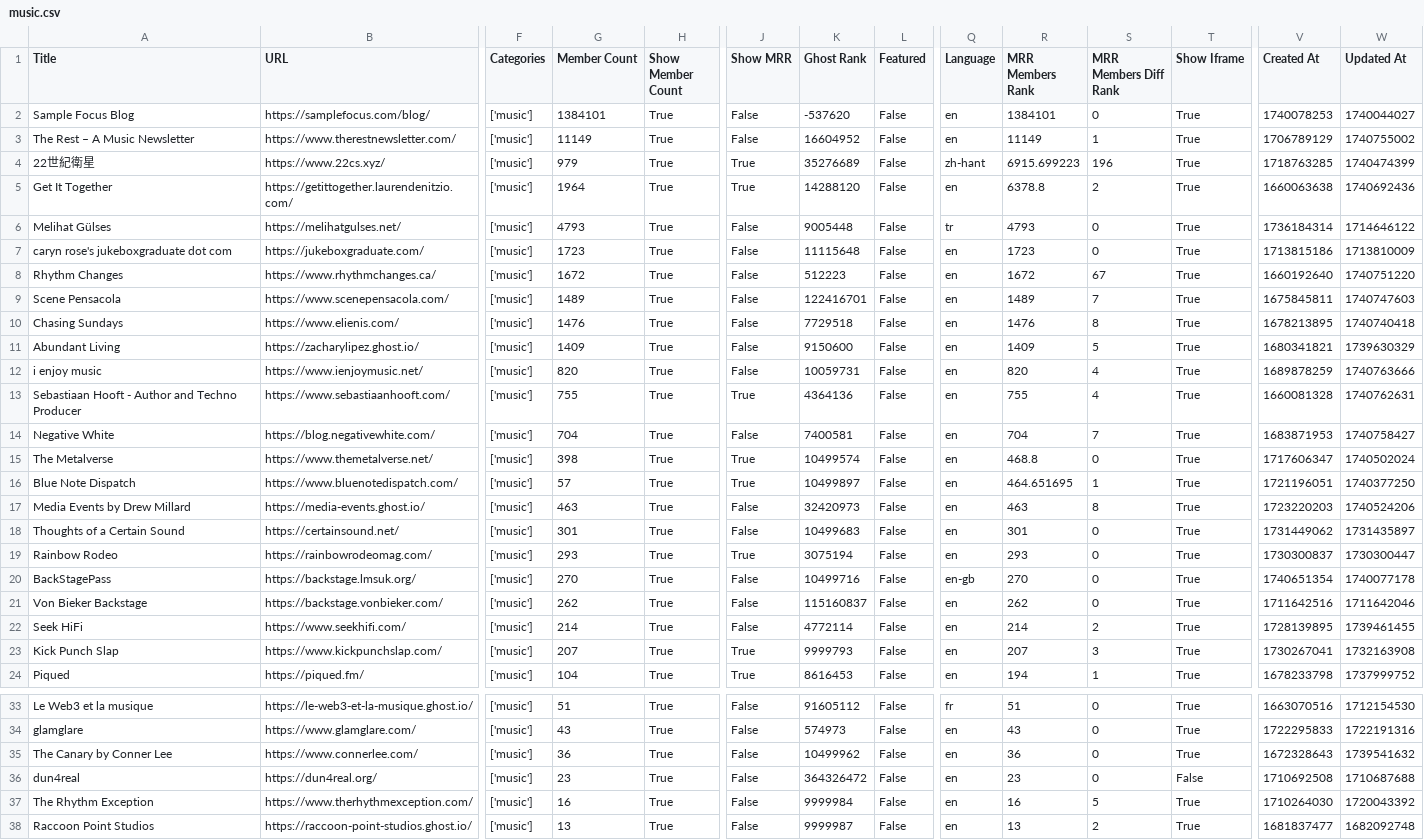
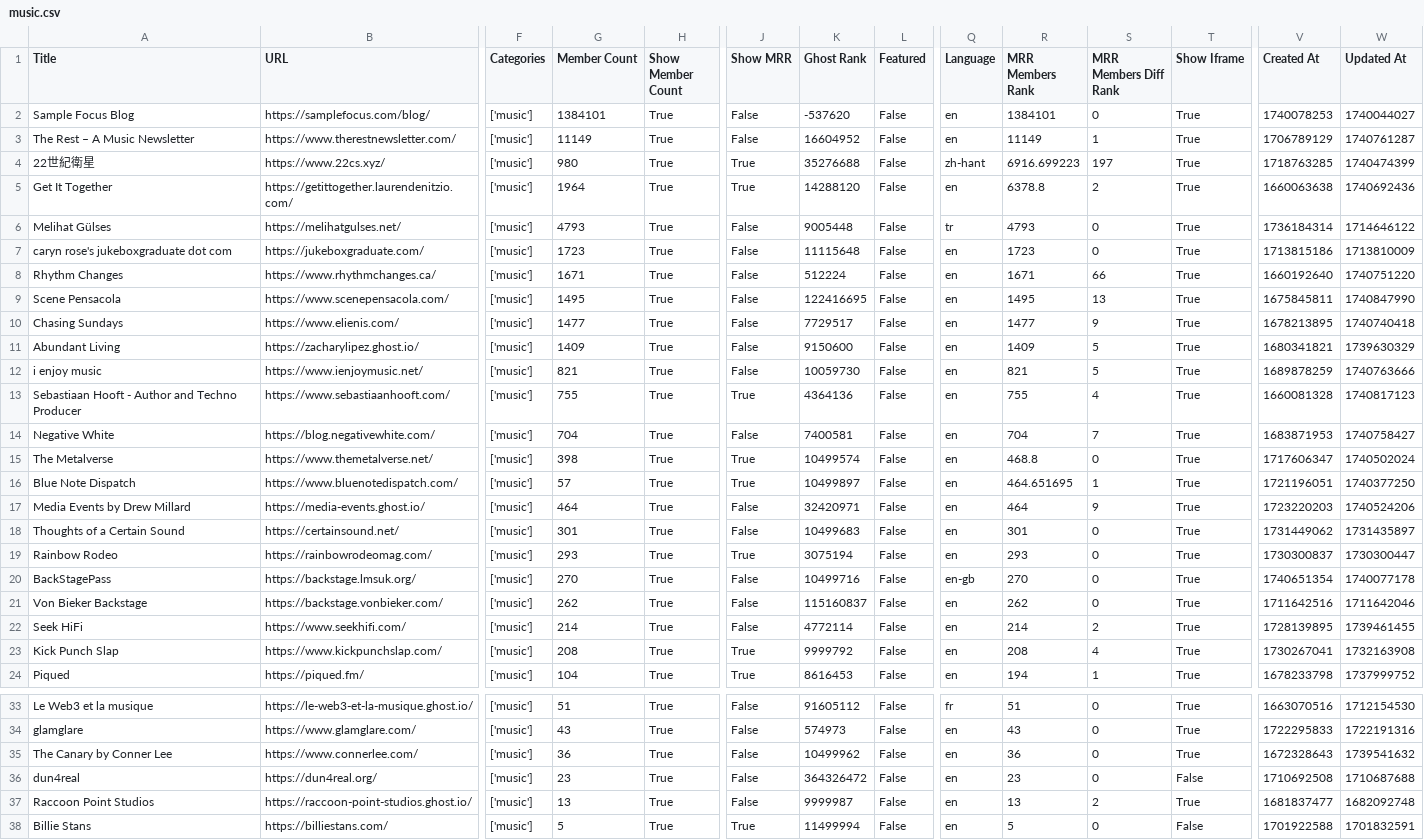
Before and after one commit to TheBoatyMcBoatFace/explore-ghosts, a CSV file: output/music.csv, drawn as a sheet; only a part is shown, gaps mark what is left out; the shorter side is filled out with more unchanged rows; rows hold the shown columns only; the diff covers the shown part only; the diff names each change by its address in the sheet, - before the commit and + after, or states it on an @@ line.

```diff
--- a/output/music.csv
+++ b/output/music.csv
-W3 (Updated At): 1740755002
+W3 (Updated At): 1740761287
-G4 (Member Count): 979
+G4 (Member Count): 980
-K4 (Ghost Rank): 35276689
+K4 (Ghost Rank): 35276688
-R4 (MRR Members Rank): 6915.699223
+R4 (MRR Members Rank): 6916.699223
-S4 (MRR Members Diff Rank): 196
+S4 (MRR Members Diff Rank): 197
-G8 (Member Count): 1672
+G8 (Member Count): 1671
-K8 (Ghost Rank): 512223
+K8 (Ghost Rank): 512224
-R8 (MRR Members Rank): 1672
+R8 (MRR Members Rank): 1671
-S8 (MRR Members Diff Rank): 67
+S8 (MRR Members Diff Rank): 66
-G9 (Member Count): 1489
+G9 (Member Count): 1495
-K9 (Ghost Rank): 122416701
+K9 (Ghost Rank): 122416695
-R9 (MRR Members Rank): 1489
+R9 (MRR Members Rank): 1495
-S9 (MRR Members Diff Rank): 7
+S9 (MRR Members Diff Rank): 13
-W9 (Updated At): 1740747603
+W9 (Updated At): 1740847990
-G10 (Member Count): 1476
+G10 (Member Count): 1477
-K10 (Ghost Rank): 7729518
+K10 (Ghost Rank): 7729517
-R10 (MRR Members Rank): 1476
+R10 (MRR Members Rank): 1477
-S10 (MRR Members Diff Rank): 8
+S10 (MRR Members Diff Rank): 9
-G12 (Member Count): 820
+G12 (Member Count): 821
-K12 (Ghost Rank): 10059731
+K12 (Ghost Rank): 10059730
-R12 (MRR Members Rank): 820
+R12 (MRR Members Rank): 821
-S12 (MRR Members Diff Rank): 4
+S12 (MRR Members Diff Rank): 5
-W13 (Updated At): 1740762631
+W13 (Updated At): 1740817123
-G17 (Member Count): 463
+G17 (Member Count): 464
-K17 (Ghost Rank): 32420973
+K17 (Ghost Rank): 32420971
-R17 (MRR Members Rank): 463
+R17 (MRR Members Rank): 464
-S17 (MRR Members Diff Rank): 8
+S17 (MRR Members Diff Rank): 9
-G23 (Member Count): 207
+G23 (Member Count): 208
-K23 (Ghost Rank): 9999793
+K23 (Ghost Rank): 9999792
-R23 (MRR Members Rank): 207
+R23 (MRR Members Rank): 208
-S23 (MRR Members Diff Rank): 3
+S23 (MRR Members Diff Rank): 4
-row 37: The Rhythm Exception | https://www.therhythmexception.com/ | ['music'] | 16 | True | False | 9999984 | False | en | 16 | 5 | True | 1710264030 | 1720043392
```
Also changed, not shown: 1 edited cell elsewhere in this file, output/business.csv, output/culture.csv, 30 other files.
